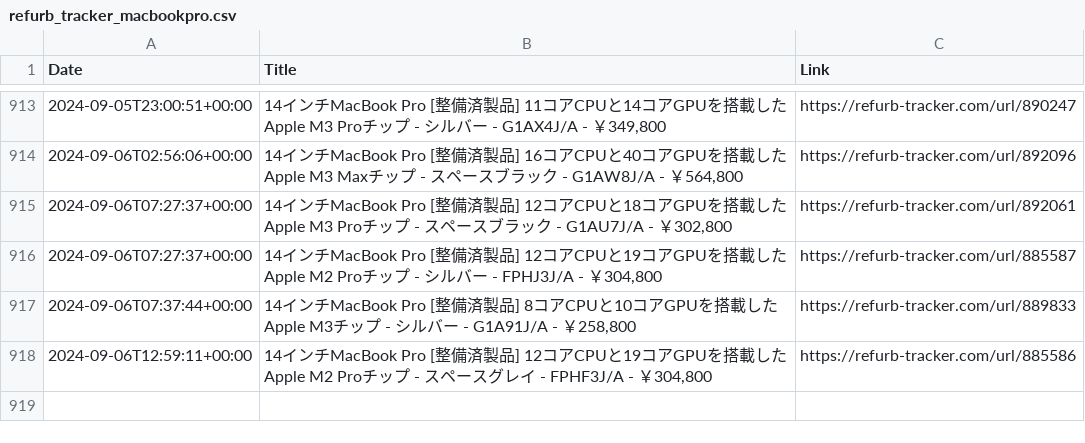
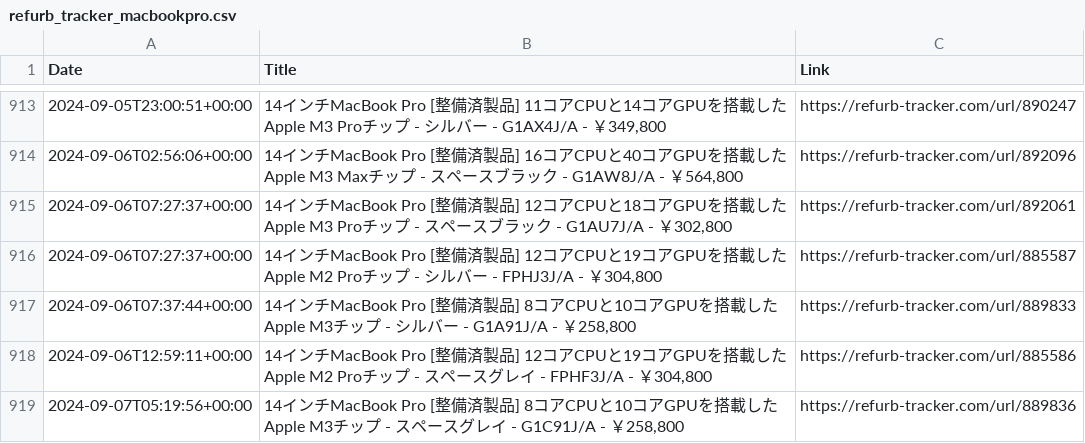
Before and after one commit to felconmar/refurb-tracker-history, a CSV file: data/jp/refurb_tracker_macbookpro.csv, drawn as a sheet; only a part is shown, gaps mark what is left out; the diff names each change by its address in the sheet, - before the commit and + after, or states it on an @@ line.

```diff
--- a/data/jp/refurb_tracker_macbookpro.csv
+++ b/data/jp/refurb_tracker_macbookpro.csv
+row 919: 2024-09-07T05:19:56+00:00 | 14インチMacBook Pro [整備済製品] 8コアCPUと10コアGPUを搭載したApple M3チップ - スペースグレイ - G1C91J/A - ￥258,800 | https://refurb-tracker.com/url/889836
```
Also changed, not shown: data/cn/refurb_tracker_macbookair.csv, 1 other file.
